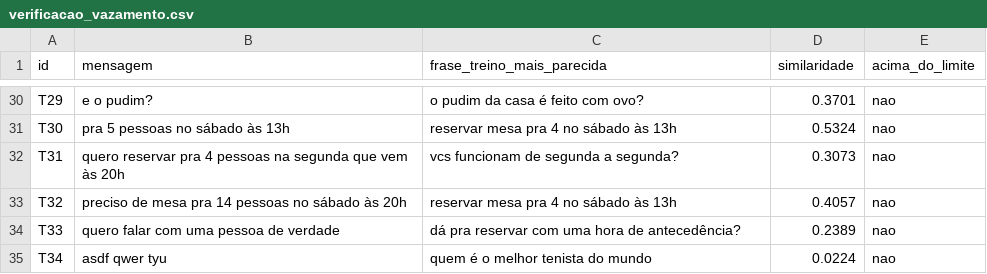
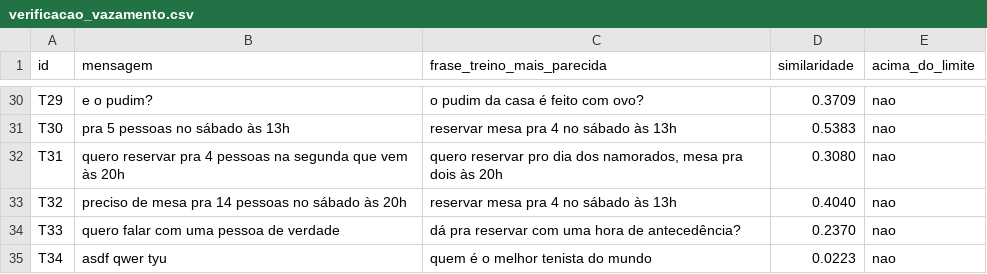
Before and after one commit to LucasdaCosta04/maresia-chatbot, a CSV file: resultados/verificacao_vazamento.csv, drawn as a sheet; only a part is shown, gaps mark what is left out; the diff covers the shown part only; the diff names each change by its address in the sheet, - before the commit and + after, or states it on an @@ line.

```diff
--- a/resultados/verificacao_vazamento.csv
+++ b/resultados/verificacao_vazamento.csv
-D30 (similaridade): 0.3701
+D30 (similaridade): 0.3709
-D31 (similaridade): 0.5324
+D31 (similaridade): 0.5383
-C32 (frase_treino_mais_parecida): vcs funcionam de segunda a segunda?
+C32 (frase_treino_mais_parecida): quero reservar pro dia dos namorados, mesa pra dois às 20h
-D32 (similaridade): 0.3073
+D32 (similaridade): 0.3080
-D33 (similaridade): 0.4057
+D33 (similaridade): 0.4040
-D34 (similaridade): 0.2389
+D34 (similaridade): 0.2370
-D35 (similaridade): 0.0224
+D35 (similaridade): 0.0223
```
Also changed, not shown: 29 edited cells elsewhere in this file, resultados/comparacao_abordagens.csv, resultados/resultados_casos.csv, 3 other files.
